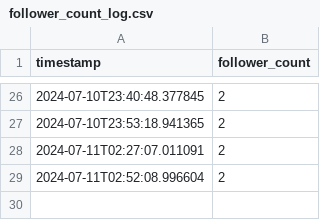
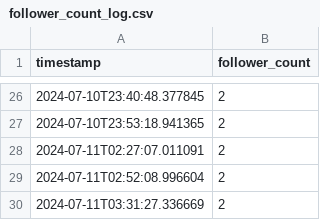
Before and after one commit to QuCoon-ML-AI/Track_FacebookPageFollowers, a CSV file: follower_count_log.csv, drawn as a sheet; only a part is shown, gaps mark what is left out; the diff names each change by its address in the sheet, - before the commit and + after, or states it on an @@ line.

Commit message:
Update follower count log

```diff
--- a/follower_count_log.csv
+++ b/follower_count_log.csv
+row 30: 2024-07-11T03:31:27.336669 | 2
```
